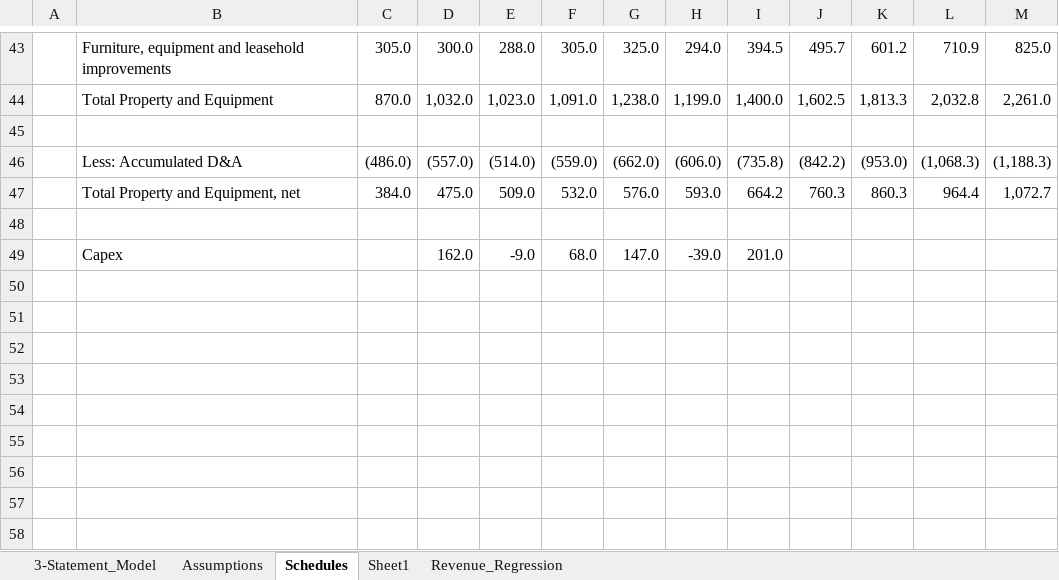
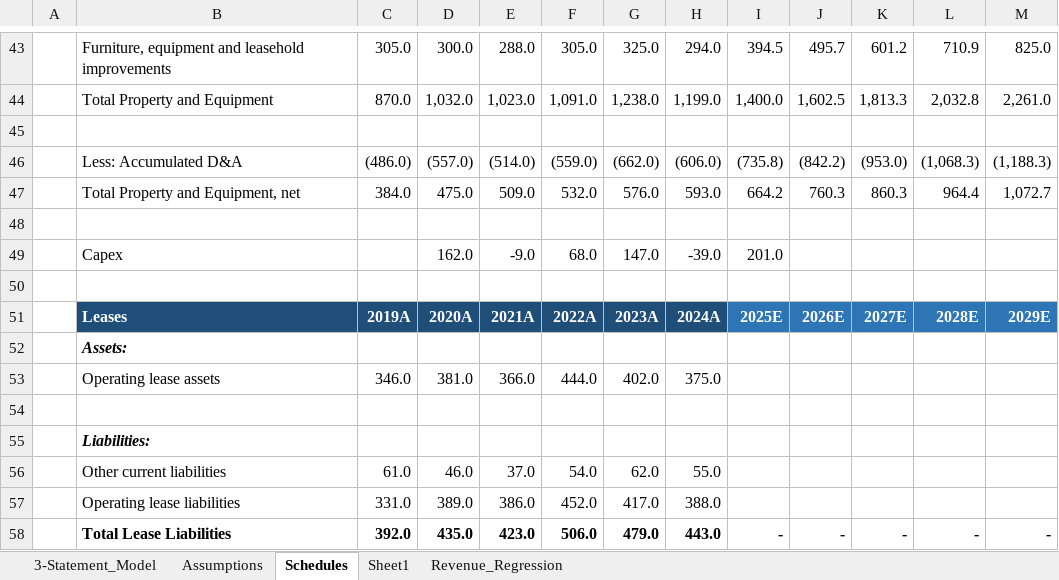
Before and after one commit to NMSebake/Equity_Research, an Excel workbook: Nasdaq/NDAQ_FM_FINAL.xlsx, sheet Schedules, drawn as a sheet; only a part is shown, gaps mark what is left out; values as stored, in another font and other column widths than the file's, no borders; the diff names each change by its address in the sheet, - before the commit and + after, or states it on an @@ line.

```diff
--- a/Nasdaq/NDAQ_FM_FINAL.xlsx (sheet Schedules)
+++ b/Nasdaq/NDAQ_FM_FINAL.xlsx (sheet Schedules)
+row 50: (empty)
+row 51:  | Leases | 2019A | 2020A | 2021A | 2022A | 2023A | 2024A | 2025E | 2026E | 2027E | 2028E | 2029E
+row 52:  | Assets:
+row 53:  | Operating lease assets | 346.0 | 381.0 | 366.0 | 444.0 | 402.0 | 375.0
+row 54: (empty)
+row 55:  | Liabilities:
+row 56:  | Other current liabilities | 61.0 | 46.0 | 37.0 | 54.0 | 62.0 | 55.0
+row 57:  | Operating lease liabilities | 331.0 | 389.0 | 386.0 | 452.0 | 417.0 | 388.0
+row 58:  | Total Lease Liabilities | 392.0 | 435.0 | 423.0 | 506.0 | 479.0 | 443.0 | - | - | - | - | -
```
Also changed, not shown: sheet Assumptions, sheet 3-Statement_Model.
